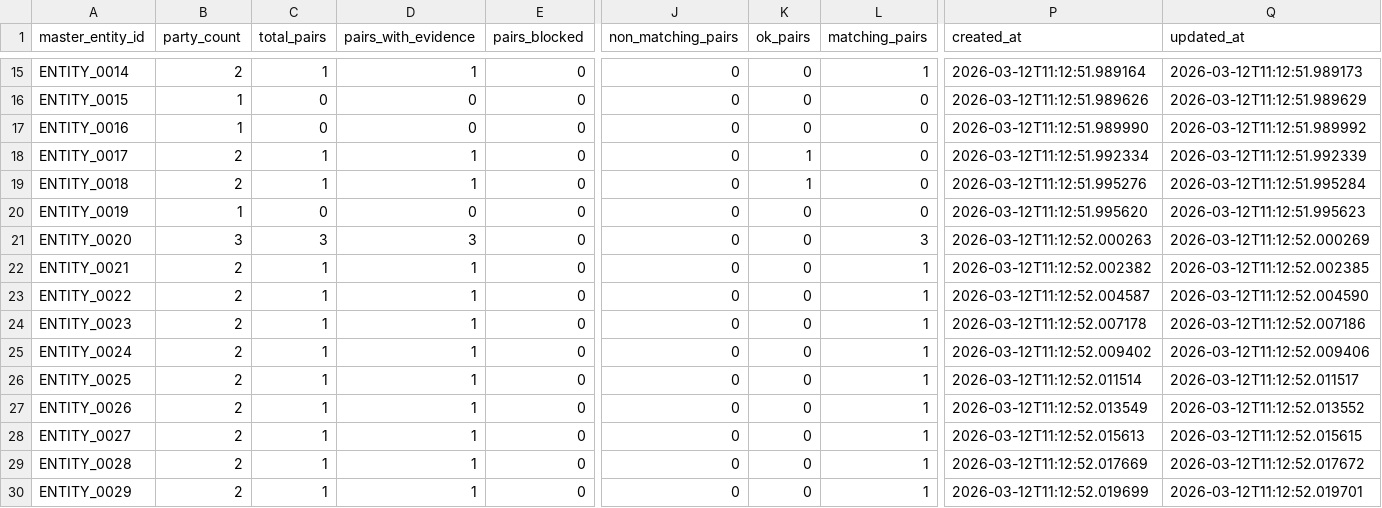
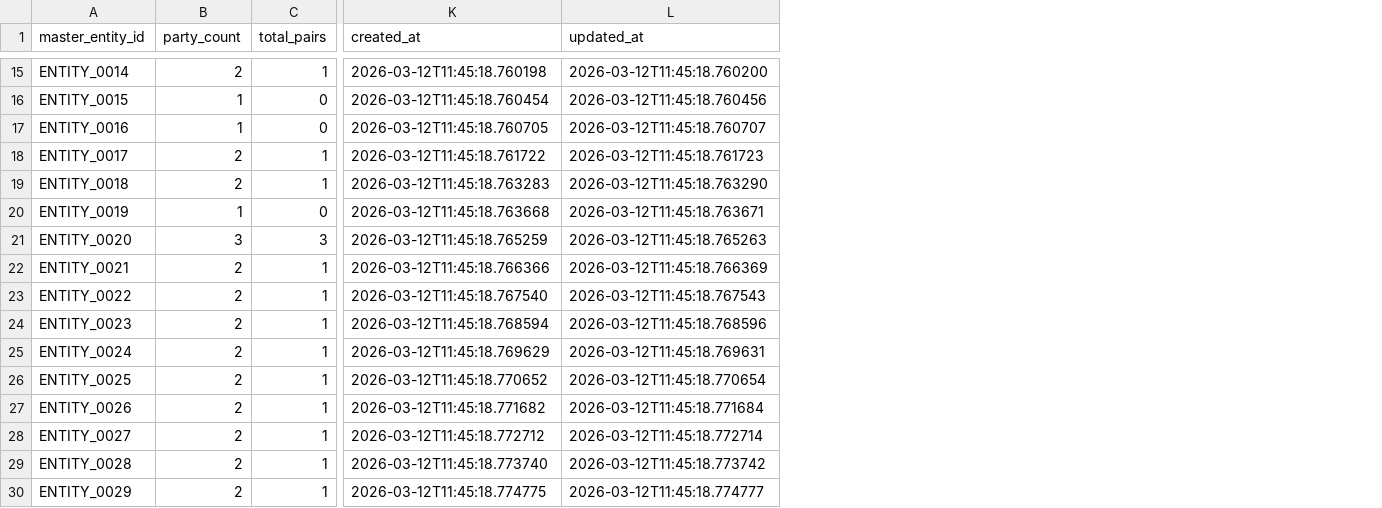
Before and after one commit to josassi/mdm_system, a CSV file: data/gold/master_entity.csv, drawn as a sheet; only a part is shown, gaps mark what is left out; removed rows and columns are numbered as before the commit, all else as after; the diff covers the shown part only; the diff names each change by its address in the sheet, - before the commit and + after, or states it on an @@ line.

```diff
--- a/data/gold/master_entity.csv
+++ b/data/gold/master_entity.csv
-column D (pairs_with_evidence), rows 15-30: 1 | 0 | 0 | 1 | 1 | 0 | 3 | 1 | 1 | 1 | 1 | 1 | 1 | 1 | 1 | 1
-column E (pairs_blocked), rows 15-30: all 0
-column J (non_matching_pairs), rows 15-30: all 0
-column K (ok_pairs), rows 15-30: 0 | 0 | 0 | 1 | 1 | 0 | 0 | 0 | 0 | 0 | 0 | 0 | 0 | 0 | 0 | 0
-column L (matching_pairs), rows 15-30: 1 | 0 | 0 | 0 | 0 | 0 | 3 | 1 | 1 | 1 | 1 | 1 | 1 | 1 | 1 | 1
-K15 (created_at): 2026-03-12T11:12:51.989164
+K15 (created_at): 2026-03-12T11:45:18.760198
-L15 (updated_at): 2026-03-12T11:12:51.989173
+L15 (updated_at): 2026-03-12T11:45:18.760200
-K16 (created_at): 2026-03-12T11:12:51.989626
+K16 (created_at): 2026-03-12T11:45:18.760454
-L16 (updated_at): 2026-03-12T11:12:51.989629
+L16 (updated_at): 2026-03-12T11:45:18.760456
-K17 (created_at): 2026-03-12T11:12:51.989990
+K17 (created_at): 2026-03-12T11:45:18.760705
-L17 (updated_at): 2026-03-12T11:12:51.989992
+L17 (updated_at): 2026-03-12T11:45:18.760707
-K18 (created_at): 2026-03-12T11:12:51.992334
+K18 (created_at): 2026-03-12T11:45:18.761722
-L18 (updated_at): 2026-03-12T11:12:51.992339
+L18 (updated_at): 2026-03-12T11:45:18.761723
-K19 (created_at): 2026-03-12T11:12:51.995276
+K19 (created_at): 2026-03-12T11:45:18.763283
-L19 (updated_at): 2026-03-12T11:12:51.995284
+L19 (updated_at): 2026-03-12T11:45:18.763290
-K20 (created_at): 2026-03-12T11:12:51.995620
+K20 (created_at): 2026-03-12T11:45:18.763668
-L20 (updated_at): 2026-03-12T11:12:51.995623
+L20 (updated_at): 2026-03-12T11:45:18.763671
-K21 (created_at): 2026-03-12T11:12:52.000263
+K21 (created_at): 2026-03-12T11:45:18.765259
-L21 (updated_at): 2026-03-12T11:12:52.000269
+L21 (updated_at): 2026-03-12T11:45:18.765263
-K22 (created_at): 2026-03-12T11:12:52.002382
+K22 (created_at): 2026-03-12T11:45:18.766366
-L22 (updated_at): 2026-03-12T11:12:52.002385
+L22 (updated_at): 2026-03-12T11:45:18.766369
-K23 (created_at): 2026-03-12T11:12:52.004587
+K23 (created_at): 2026-03-12T11:45:18.767540
-L23 (updated_at): 2026-03-12T11:12:52.004590
+L23 (updated_at): 2026-03-12T11:45:18.767543
-K24 (created_at): 2026-03-12T11:12:52.007178
+K24 (created_at): 2026-03-12T11:45:18.768594
-L24 (updated_at): 2026-03-12T11:12:52.007186
+L24 (updated_at): 2026-03-12T11:45:18.768596
-K25 (created_at): 2026-03-12T11:12:52.009402
+K25 (created_at): 2026-03-12T11:45:18.769629
-L25 (updated_at): 2026-03-12T11:12:52.009406
+L25 (updated_at): 2026-03-12T11:45:18.769631
-K26 (created_at): 2026-03-12T11:12:52.011514
+K26 (created_at): 2026-03-12T11:45:18.770652
-L26 (updated_at): 2026-03-12T11:12:52.011517
+L26 (updated_at): 2026-03-12T11:45:18.770654
-K27 (created_at): 2026-03-12T11:12:52.013549
+K27 (created_at): 2026-03-12T11:45:18.771682
-L27 (updated_at): 2026-03-12T11:12:52.013552
+L27 (updated_at): 2026-03-12T11:45:18.771684
-K28 (created_at): 2026-03-12T11:12:52.015613
+K28 (created_at): 2026-03-12T11:45:18.772712
-L28 (updated_at): 2026-03-12T11:12:52.015615
+L28 (updated_at): 2026-03-12T11:45:18.772714
-K29 (created_at): 2026-03-12T11:12:52.017669
+K29 (created_at): 2026-03-12T11:45:18.773740
-L29 (updated_at): 2026-03-12T11:12:52.017672
+L29 (updated_at): 2026-03-12T11:45:18.773742
-K30 (created_at): 2026-03-12T11:12:52.019699
+K30 (created_at): 2026-03-12T11:45:18.774775
-L30 (updated_at): 2026-03-12T11:12:52.019701
+L30 (updated_at): 2026-03-12T11:45:18.774777
```
Also changed, not shown: 88 edited cells elsewhere in this file, data/gold/party_to_entity_link.csv, 1 other file.
